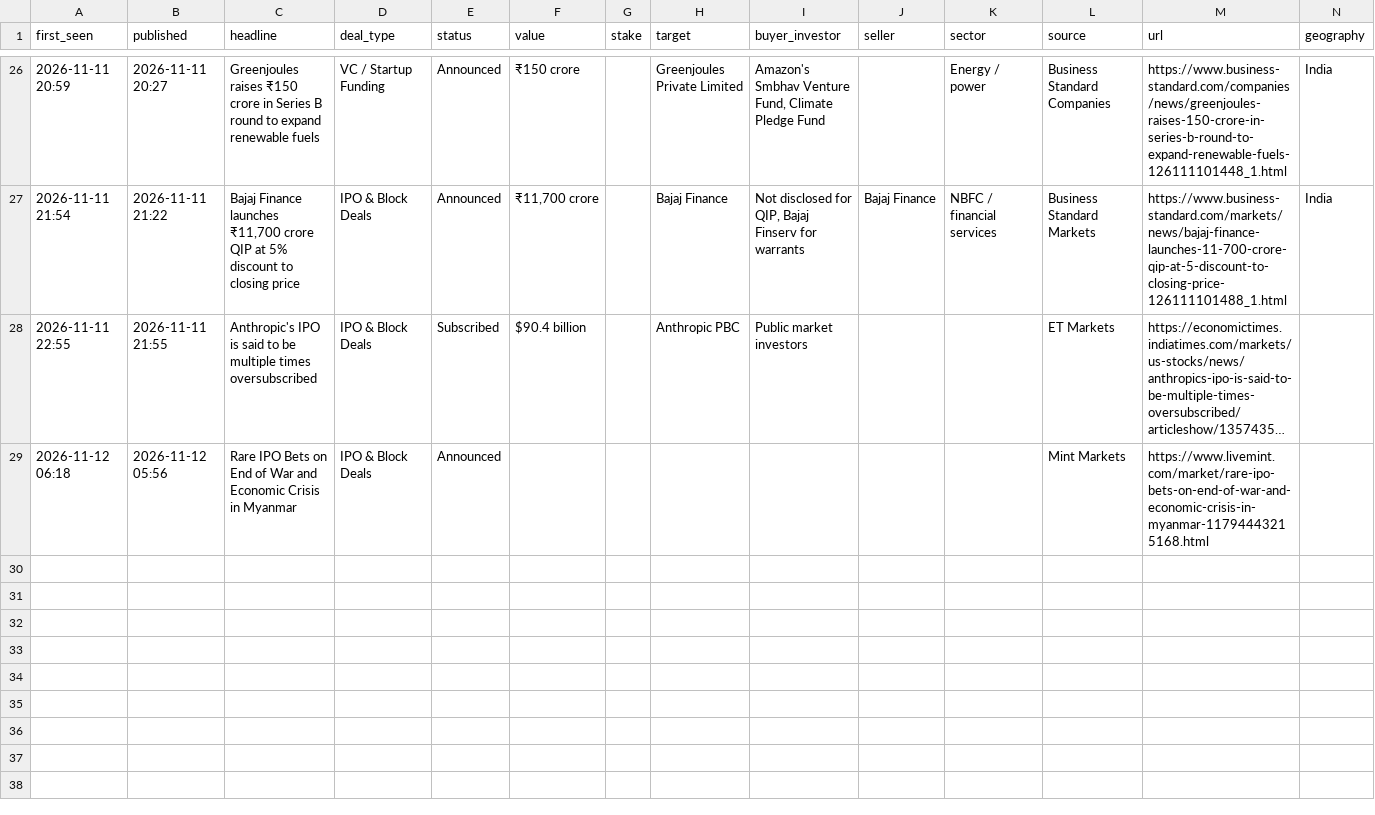
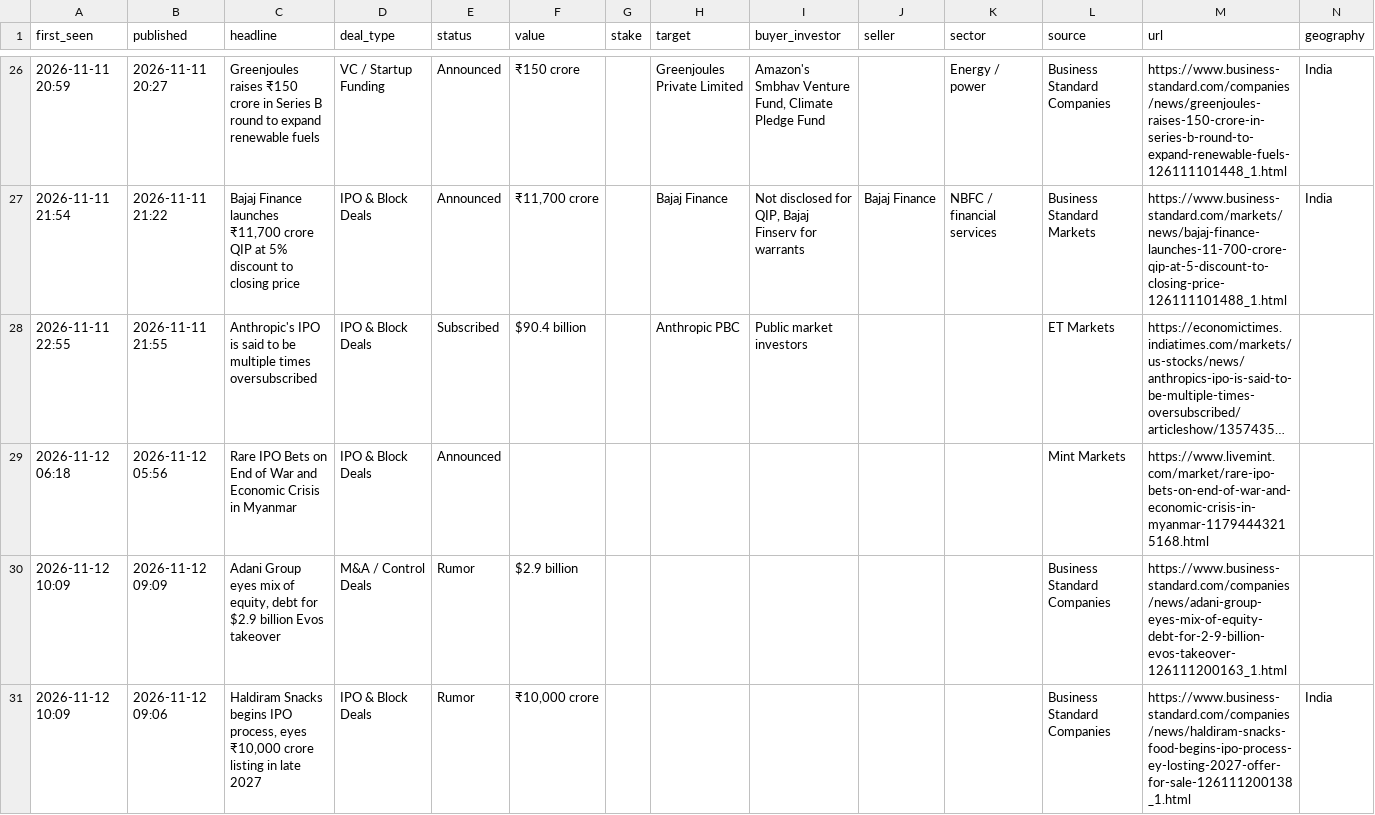
Before and after one commit to aarreev12342/morning-brief, a CSV file: data/deals.csv, drawn as a sheet; only a part is shown, gaps mark what is left out; long unchanged cells end in …; rows hold the shown columns only; the diff names each change by its address in the sheet, - before the commit and + after, or states it on an @@ line.

Commit message:
Update deal log

```diff
--- a/data/deals.csv
+++ b/data/deals.csv
+row 30: 2026-11-12 10:09 | 2026-11-12 09:09 | Adani Group eyes mix of equity, debt for $2.9 billion Evos takeover | M&A / Control Deals | Rumor | $2.9 billion |  |  |  |  |  | Business Standard Companies | https://www.business-standard.com/companies/news/adani-group-eyes-mix-of-equity-debt-for-2-9-billion-evos-takeover-126111200163_1.html
+row 31: 2026-11-12 10:09 | 2026-11-12 09:06 | Haldiram Snacks begins IPO process, eyes ₹10,000 crore listing in late 2027 | IPO & Block Deals | Rumor | ₹10,000 crore |  |  |  |  |  | Business Standard Companies | https://www.business-standard.com/companies/news/haldiram-snacks-food-begins-ipo-process-ey-losting-2027-offer-for-sale-126111200138_1.html | India
```
Also changed, not shown: data/pitchbook_style_deals.csv.
